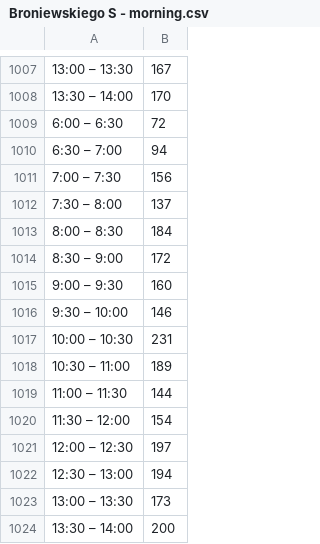
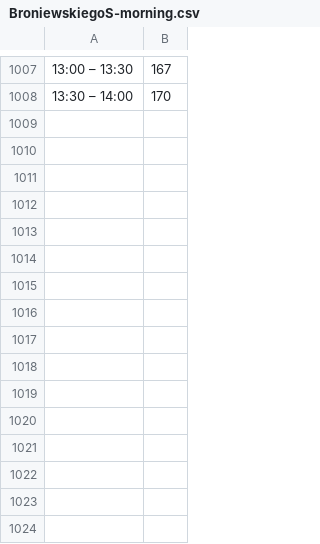
Before and after one commit to BartlomiejZalas/intelligent_traffic_lights, a CSV file: src/main/resources/broniewskiegoS/BroniewskiegoS-morning.csv (was src/main/resources/broniewskiegoS/Broniewskiego S - morning.csv), drawn as a sheet; only a part is shown, gaps mark what is left out; the diff names each change by its address in the sheet, - before the commit and + after, or states it on an @@ line.

```diff
--- a/src/main/resources/broniewskiegoS/Broniewskiego S - morning.csv
+++ b/src/main/resources/broniewskiegoS/BroniewskiegoS-morning.csv
-row 1009: 6:00 – 6:30 | 72
-row 1010: 6:30 – 7:00 | 94
-row 1011: 7:00 – 7:30 | 156
-row 1012: 7:30 – 8:00 | 137
-row 1013: 8:00 – 8:30 | 184
-row 1014: 8:30 – 9:00 | 172
-row 1015: 9:00 – 9:30 | 160
-row 1016: 9:30 – 10:00 | 146
-row 1017: 10:00 – 10:30 | 231
-row 1018: 10:30 – 11:00 | 189
-row 1019: 11:00 – 11:30 | 144
-row 1020: 11:30 – 12:00 | 154
-row 1021: 12:00 – 12:30 | 197
-row 1022: 12:30 – 13:00 | 194
-row 1023: 13:00 – 13:30 | 173
-row 1024: 13:30 – 14:00 | 200
```
Also changed, not shown: src/main/resources/broniewskiegoN/BroniewskiegoN-morning.csv, src/main/resources/broniewskiegoS/BroniewskiegoS-evening.csv, 26 other files.
